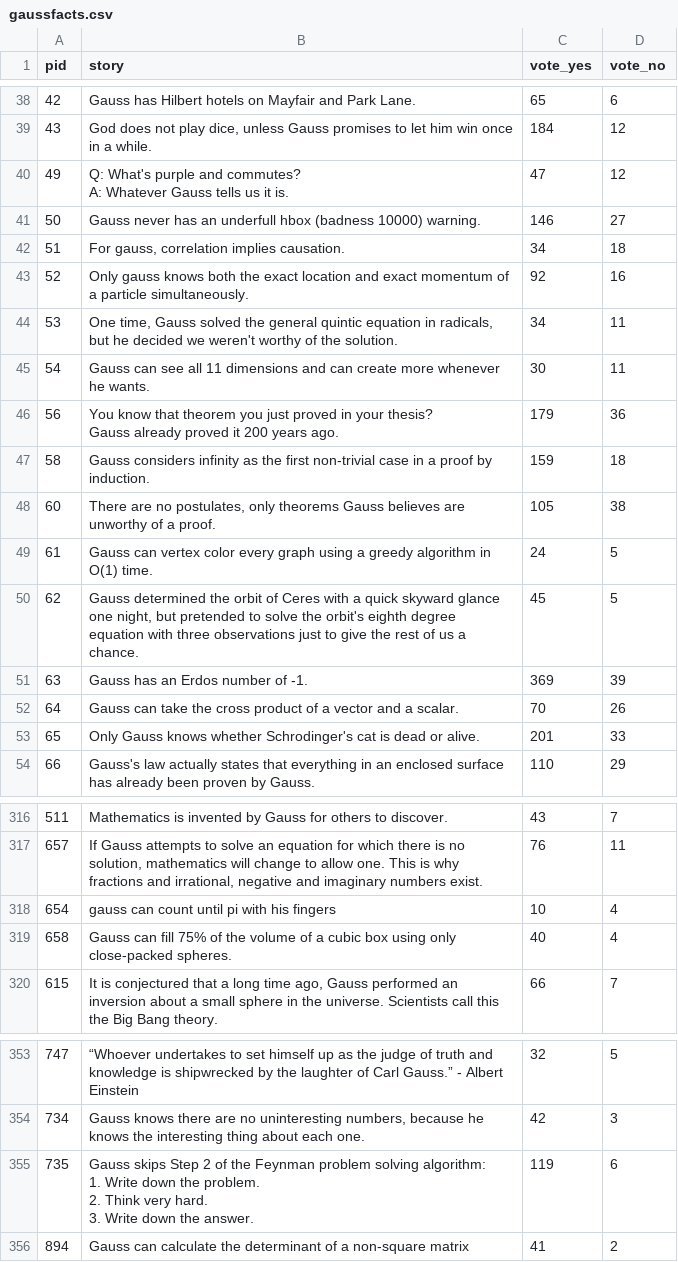
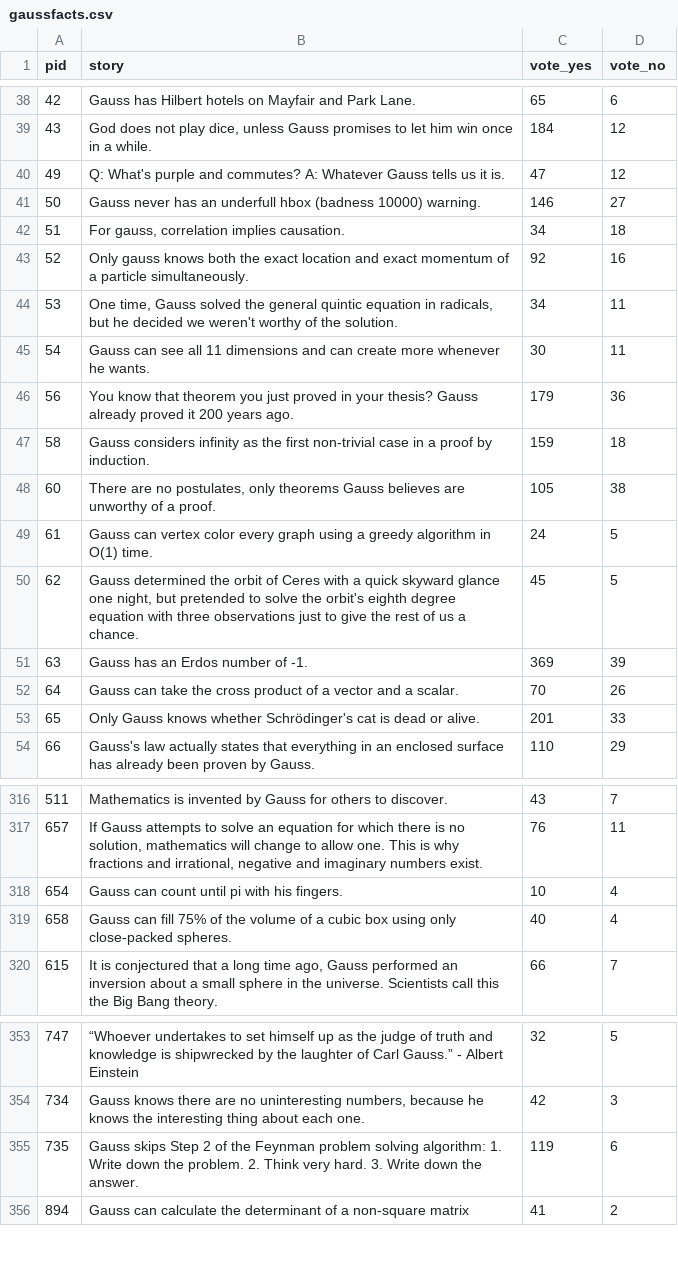
Before and after one commit to eddelbuettel/gaussfacts, a CSV file: inst/gaussfacts/gaussfacts.csv, drawn as a sheet; only a part is shown, gaps mark what is left out; the diff names each change by its address in the sheet, - before the commit and + after, or states it on an @@ line.

```diff
--- a/inst/gaussfacts/gaussfacts.csv
+++ b/inst/gaussfacts/gaussfacts.csv
-B40 (story): …it is.
+B40 (story): …it is.
-B46 (story): …years ago.
+B46 (story): …years ago.
-B53 (story): …knows whether Schrodinger's cat is…
+B53 (story): …knows whether Schrödinger's cat is…
-B318 (story): gauss can count until pi with his fingers
+B318 (story): Gauss can count until pi with his fingers.
-B355 (story): …the answer.
+B355 (story): …the answer.
```
Also changed, not shown: 6 other files.
